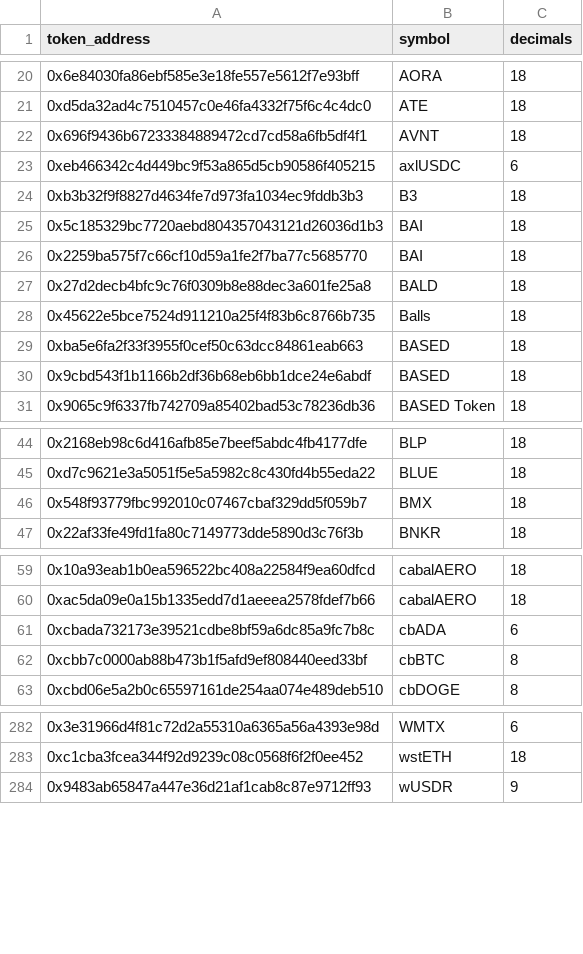
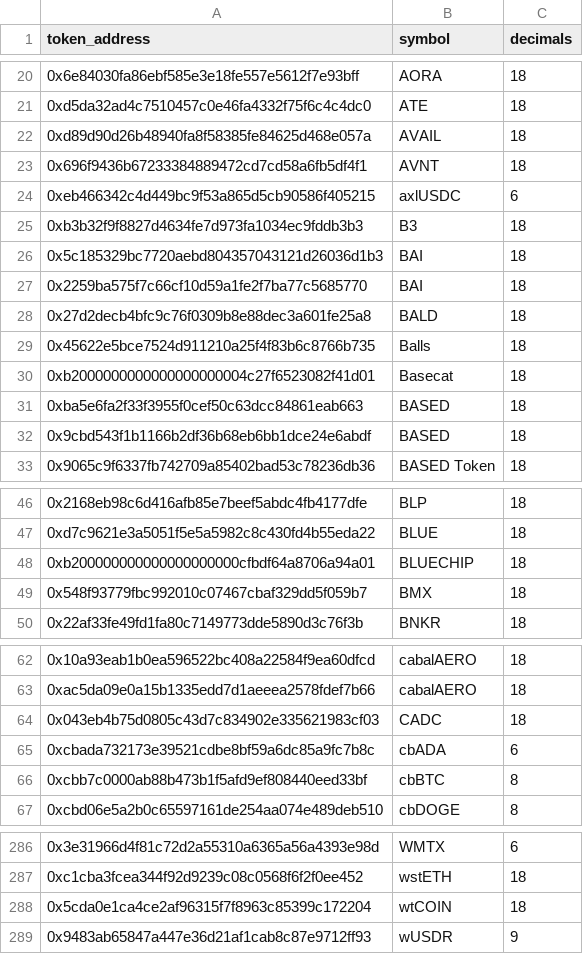
Before and after one commit to ldeso/aerodrome, a CSV file: tokens.csv, drawn as a sheet; only a part is shown, gaps mark what is left out.

```diff
--- a/tokens.csv
+++ b/tokens.csv
@@ -21,2 +21,3 @@ token_address,symbol,decimals
 0xd5da32ad4c7510457c0e46fa4332f75f6c4c4dc0,ATE,18
+0xd89d90d26b48940fa8f58385fe84625d468e057a,AVAIL,18
 0x696f9436b67233384889472cd7cd58a6fb5df4f1,AVNT,18
@@ -28,2 +29,3 @@ token_address,symbol,decimals
 0x45622e5bce7524d911210a25f4f83b6c8766b735,Balls,18
+0xb2000000000000000000004c27f6523082f41d01,Basecat,18
 0xba5e6fa2f33f3955f0cef50c63dcc84861eab663,BASED,18
@@ -45,2 +47,3 @@ token_address,symbol,decimals
 0xd7c9621e3a5051f5e5a5982c8c430fd4b55eda22,BLUE,18
+0xb200000000000000000000cfbdf64a8706a94a01,BLUECHIP,18
 0x548f93779fbc992010c07467cbaf329dd5f059b7,BMX,18
@@ -60,2 +63,3 @@ token_address,symbol,decimals
 0xac5da09e0a15b1335edd7d1aeeea2578fdef7b66,cabalAERO,18
+0x043eb4b75d0805c43d7c834902e335621983cf03,CADC,18
 0xcbada732173e39521cdbe8bf59a6dc85a9fc7b8c,cbADA,6
@@ -283,2 +287,3 @@ token_address,symbol,decimals
 0xc1cba3fcea344f92d9239c08c0568f6f2f0ee452,wstETH,18
+0x5cda0e1ca4ce2af96315f7f8963c85399c172204,wtCOIN,18
 0x9483ab65847a447e36d21af1cab8c87e9712ff93,wUSDR,9
```
Also changed, not shown: prices.csv, 2 other files.
